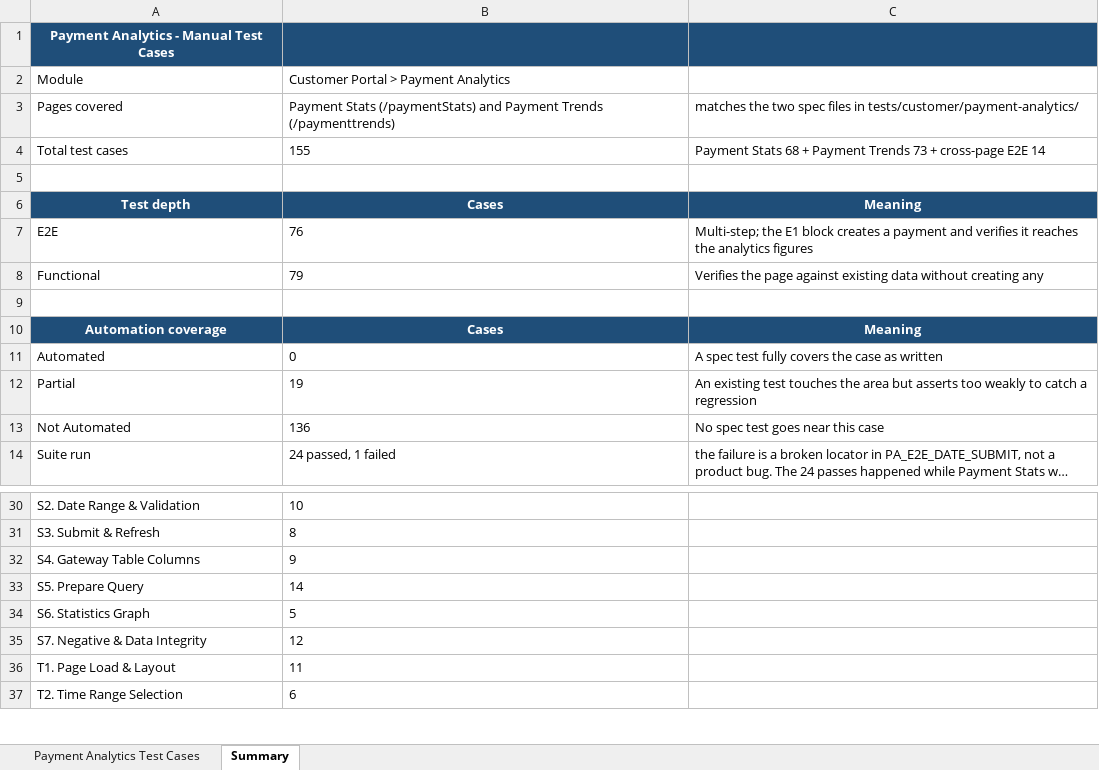
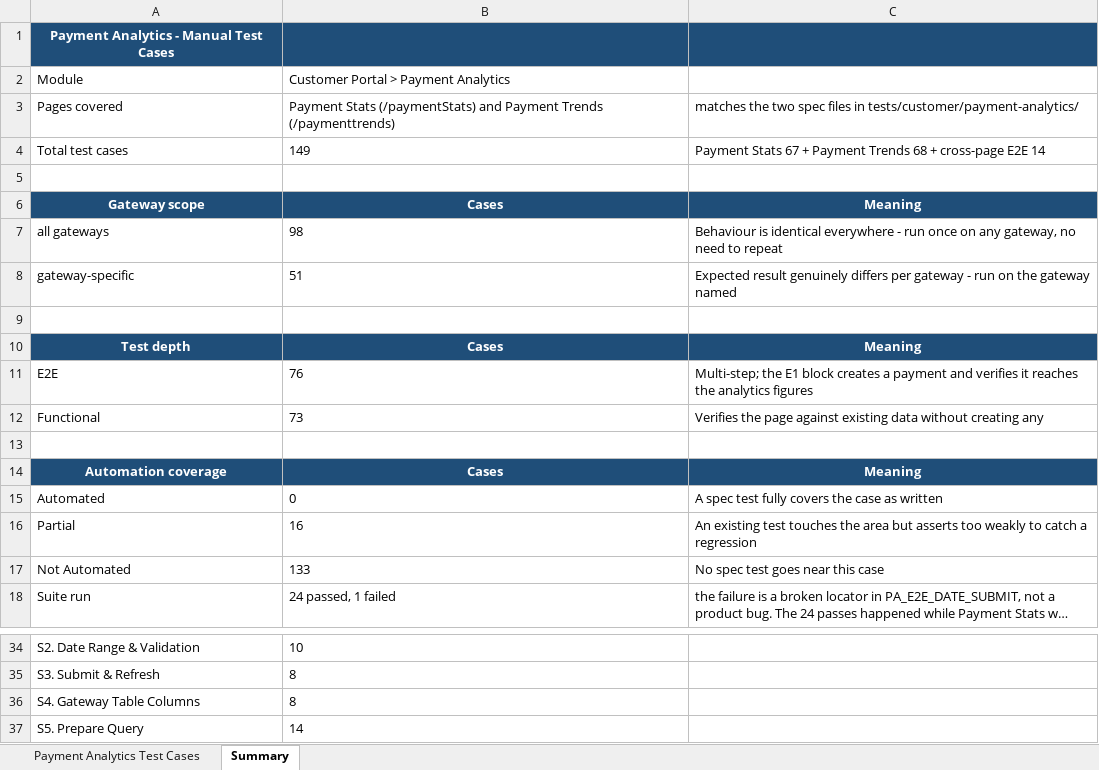
Before and after one commit to ramamurari-Tilli/Designs, an Excel workbook: PaymentAnalytics-TestCases.xlsx, sheet Summary, drawn as a sheet; only a part is shown, gaps mark what is left out; the shorter side is filled out with more unchanged rows; long unchanged cells end in …; values as stored, in another font and other column widths than the file's, no borders; addresses are those after the commit; the diff covers the shown part only; the diff names each change by its address in the sheet, - before the commit and + after, or states it on an @@ line.

Commit message:
Merge duplicate per-gateway cases and consolidate gateway   scope

```diff
--- a/PaymentAnalytics-TestCases.xlsx (sheet Summary)
+++ b/PaymentAnalytics-TestCases.xlsx (sheet Summary)
-B4: 155
+B4: 149
-C4: Payment Stats 68 + Payment Trends 73 + cross-page…
+C4: Payment Stats 67 + Payment Trends 68 + cross-page…
+row 5: (empty)
+row 6: Gateway scope | Cases | Meaning
+row 7: all gateways | 98 | Behaviour is identical everywhere - run once on any gateway, no need to repeat
+row 8: gateway-specific | 51 | Expected result genuinely differs per gateway - run on the gateway named
-B12: 79
+B12: 73
-B16: 19
+B16: 16
-B17: 136
+B17: 133
-B36: 9
+B36: 8
```
Also changed, not shown: 6 added rows, 4 removed rows and 9 edited cells elsewhere in this sheet, sheet Payment Analytics Test Cases.
